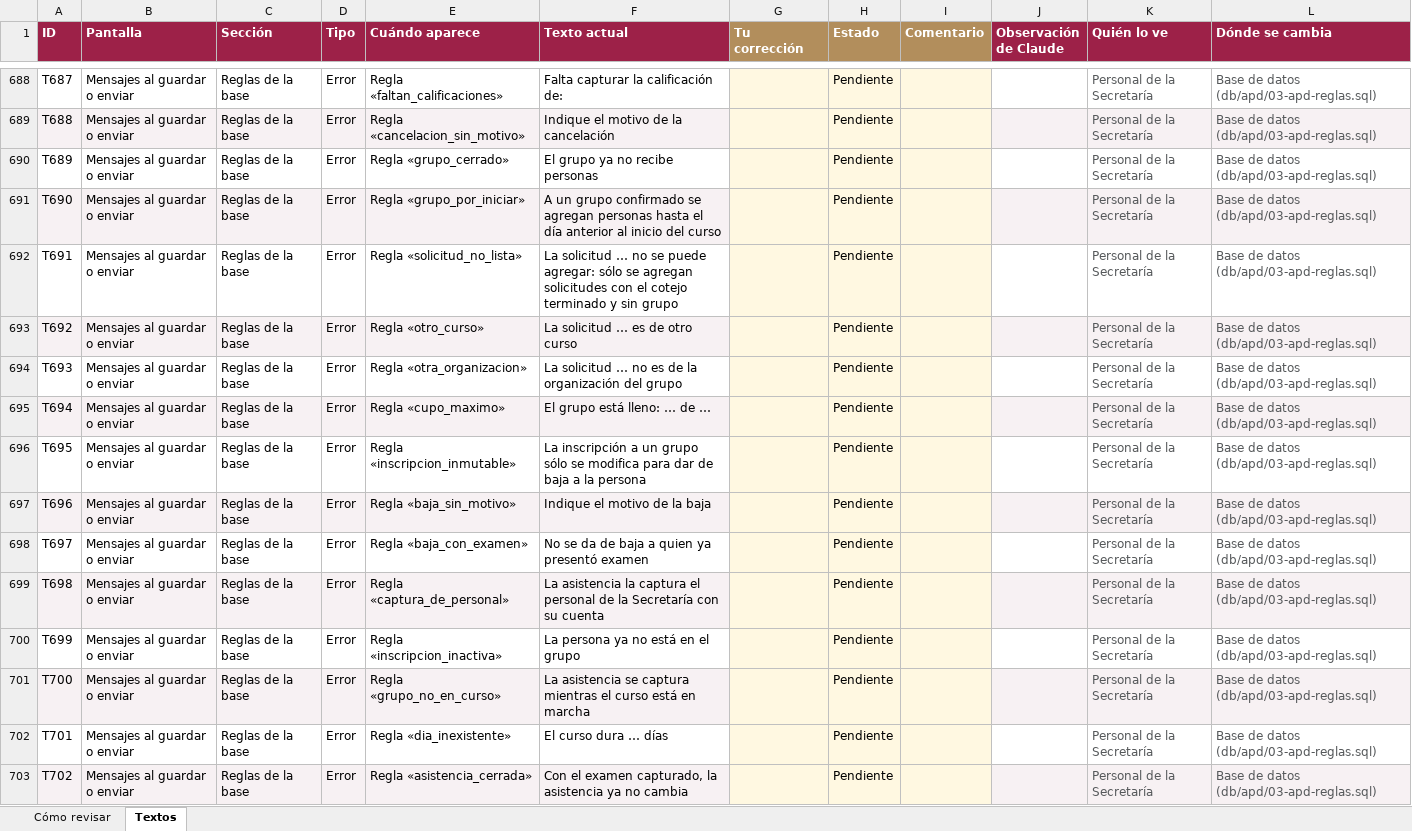
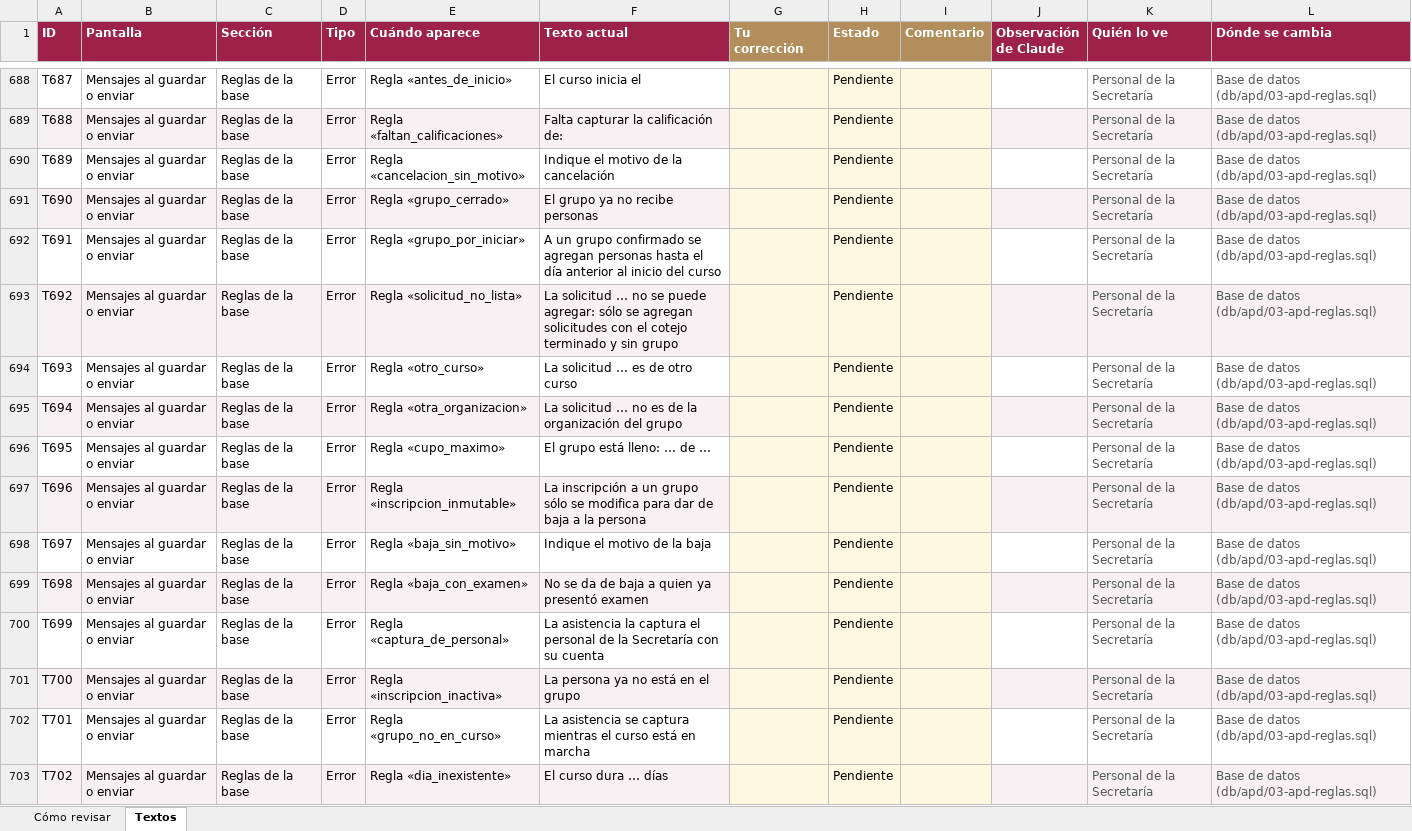
Before and after one commit to SedemaOficina/acreditaciones-arbolado, an Excel workbook: docs/textos/inventario-textos.xlsx, sheet Textos, drawn as a sheet; only a part is shown, gaps mark what is left out; values as stored, in another font and other column widths than the file's, no borders; conditional formats not drawn; the diff covers the shown part only; the diff names each change by its address in the sheet, - before the commit and + after, or states it on an @@ line.

```diff
--- a/docs/textos/inventario-textos.xlsx (sheet Textos)
+++ b/docs/textos/inventario-textos.xlsx (sheet Textos)
-E688 (Cuándo aparece): Regla «faltan_calificaciones»
+E688 (Cuándo aparece): Regla «antes_de_inicio»
-F688 (Texto actual): Falta capturar la calificación de:
+F688 (Texto actual): El curso inicia el
-E689 (Cuándo aparece): Regla «cancelacion_sin_motivo»
+E689 (Cuándo aparece): Regla «faltan_calificaciones»
-F689 (Texto actual): Indique el motivo de la cancelación
+F689 (Texto actual): Falta capturar la calificación de:
-E690 (Cuándo aparece): Regla «grupo_cerrado»
+E690 (Cuándo aparece): Regla «cancelacion_sin_motivo»
-F690 (Texto actual): El grupo ya no recibe personas
+F690 (Texto actual): Indique el motivo de la cancelación
-E691 (Cuándo aparece): Regla «grupo_por_iniciar»
+E691 (Cuándo aparece): Regla «grupo_cerrado»
-F691 (Texto actual): A un grupo confirmado se agregan personas hasta el día anterior al inicio del curso
+F691 (Texto actual): El grupo ya no recibe personas
-E692 (Cuándo aparece): Regla «solicitud_no_lista»
+E692 (Cuándo aparece): Regla «grupo_por_iniciar»
-F692 (Texto actual): La solicitud … no se puede agregar: sólo se agregan solicitudes con el cotejo terminado y sin grupo
+F692 (Texto actual): A un grupo confirmado se agregan personas hasta el día anterior al inicio del curso
-E693 (Cuándo aparece): Regla «otro_curso»
+E693 (Cuándo aparece): Regla «solicitud_no_lista»
-F693 (Texto actual): …solicitud … es de otro curso
+F693 (Texto actual): …solicitud … no se puede agregar: sólo se agregan solicitudes con el cotejo terminado y sin grupo
-E694 (Cuándo aparece): Regla «otra_organizacion»
+E694 (Cuándo aparece): Regla «otro_curso»
-F694 (Texto actual): La solicitud … no es de la organización del grupo
+F694 (Texto actual): La solicitud … es de otro curso
-E695 (Cuándo aparece): Regla «cupo_maximo»
+E695 (Cuándo aparece): Regla «otra_organizacion»
-F695 (Texto actual): El grupo está lleno: … de …
+F695 (Texto actual): La solicitud … no es de la organización del grupo
-E696 (Cuándo aparece): Regla «inscripcion_inmutable»
+E696 (Cuándo aparece): Regla «cupo_maximo»
-F696 (Texto actual): La inscripción a un grupo sólo se modifica para dar de baja a la persona
+F696 (Texto actual): El grupo está lleno: … de …
-E697 (Cuándo aparece): Regla «baja_sin_motivo»
+E697 (Cuándo aparece): Regla «inscripcion_inmutable»
-F697 (Texto actual): Indique el motivo de la baja
+F697 (Texto actual): La inscripción a un grupo sólo se modifica para dar de baja a la persona
-E698 (Cuándo aparece): Regla «baja_con_examen»
+E698 (Cuándo aparece): Regla «baja_sin_motivo»
-F698 (Texto actual): No se da de baja a quien ya presentó examen
+F698 (Texto actual): Indique el motivo de la baja
-E699 (Cuándo aparece): Regla «captura_de_personal»
+E699 (Cuándo aparece): Regla «baja_con_examen»
-F699 (Texto actual): La asistencia la captura el personal de la Secretaría con su cuenta
+F699 (Texto actual): No se da de baja a quien ya presentó examen
-E700 (Cuándo aparece): Regla «inscripcion_inactiva»
+E700 (Cuándo aparece): Regla «captura_de_personal»
-F700 (Texto actual): La persona ya no está en el grupo
+F700 (Texto actual): La asistencia la captura el personal de la Secretaría con su cuenta
-E701 (Cuándo aparece): Regla «grupo_no_en_curso»
+E701 (Cuándo aparece): Regla «inscripcion_inactiva»
-F701 (Texto actual): La asistencia se captura mientras el curso está en marcha
+F701 (Texto actual): La persona ya no está en el grupo
-E702 (Cuándo aparece): Regla «dia_inexistente»
+E702 (Cuándo aparece): Regla «grupo_no_en_curso»
-F702 (Texto actual): El curso dura … días
+F702 (Texto actual): La asistencia se captura mientras el curso está en marcha
-E703 (Cuándo aparece): Regla «asistencia_cerrada»
+E703 (Cuándo aparece): Regla «dia_inexistente»
-F703 (Texto actual): Con el examen capturado, la asistencia ya no cambia
+F703 (Texto actual): El curso dura … días
```
Also changed, not shown: 1 added row and 548 edited cells elsewhere in this sheet, sheet Cómo revisar, 4 other files.
